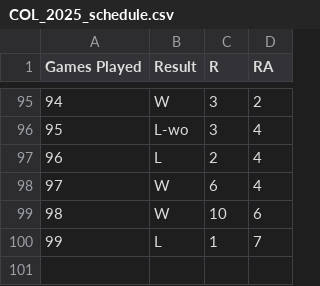
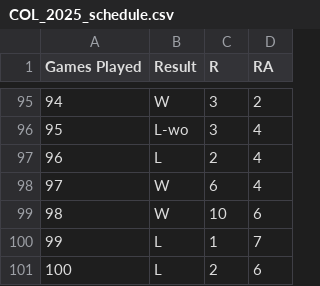
Before and after one commit to ajgafford/rockies-loss-tracker, a CSV file: Data/Raw/COL_2025_schedule.csv, drawn as a sheet; only a part is shown, gaps mark what is left out; the diff names each change by its address in the sheet, - before the commit and + after, or states it on an @@ line.

```diff
--- a/Data/Raw/COL_2025_schedule.csv
+++ b/Data/Raw/COL_2025_schedule.csv
+row 101: 100 | L | 2 | 6
```
Also changed, not shown: Data/Processed/losers.csv.
